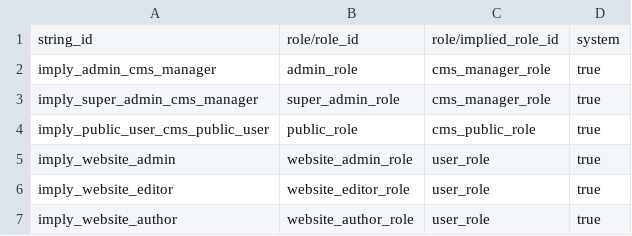
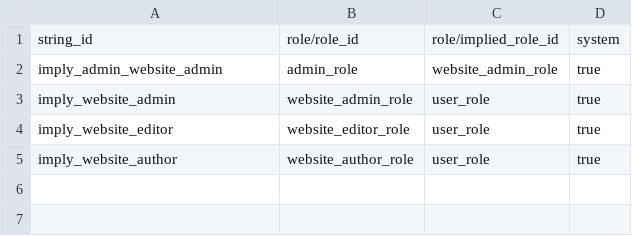
Before and after one commit to DeepselSystems/deepsel-cms, a CSV file: backend/apps/cms/data/implied_role.csv, drawn as a sheet.

```diff
--- a/backend/apps/cms/data/implied_role.csv
+++ b/backend/apps/cms/data/implied_role.csv
@@ -1,5 +1,3 @@
 string_id,role/role_id,role/implied_role_id,system
-imply_admin_cms_manager,admin_role,cms_manager_role,true
-imply_super_admin_cms_manager,super_admin_role,cms_manager_role,true
-imply_public_user_cms_public_user,public_role,cms_public_role,true
+imply_admin_website_admin,admin_role,website_admin_role,true
 imply_website_admin,website_admin_role,user_role,true
```
Also changed, not shown: backend/apps/cms/data/role.csv, backend/apps/core/data/role.csv, 45 other files.
